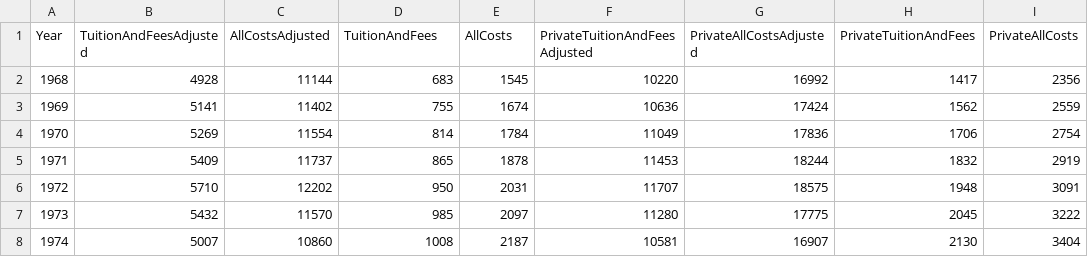
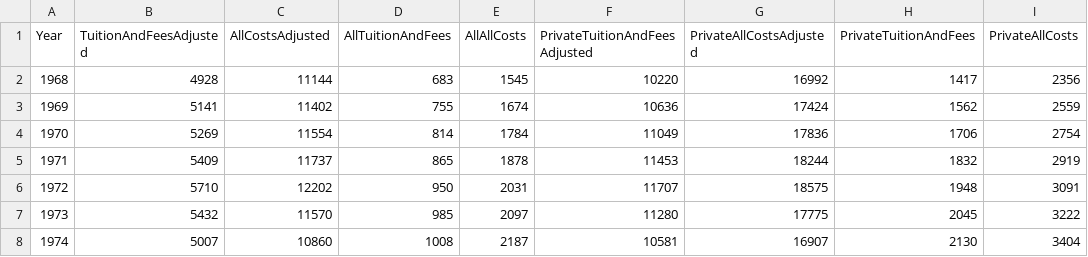
Before and after one commit to sheidkamp/sheidkamp.github.io, a CSV file: data/college/college_costs.csv, drawn as a sheet; only a part is shown; the diff names each change by its address in the sheet, - before the commit and + after, or states it on an @@ line.

Commit message:
Update college_costs.csv

```diff
--- a/data/college/college_costs.csv
+++ b/data/college/college_costs.csv
-D1: TuitionAndFees
+D1: AllTuitionAndFees
-E1: AllCosts
+E1: AllAllCosts
```
